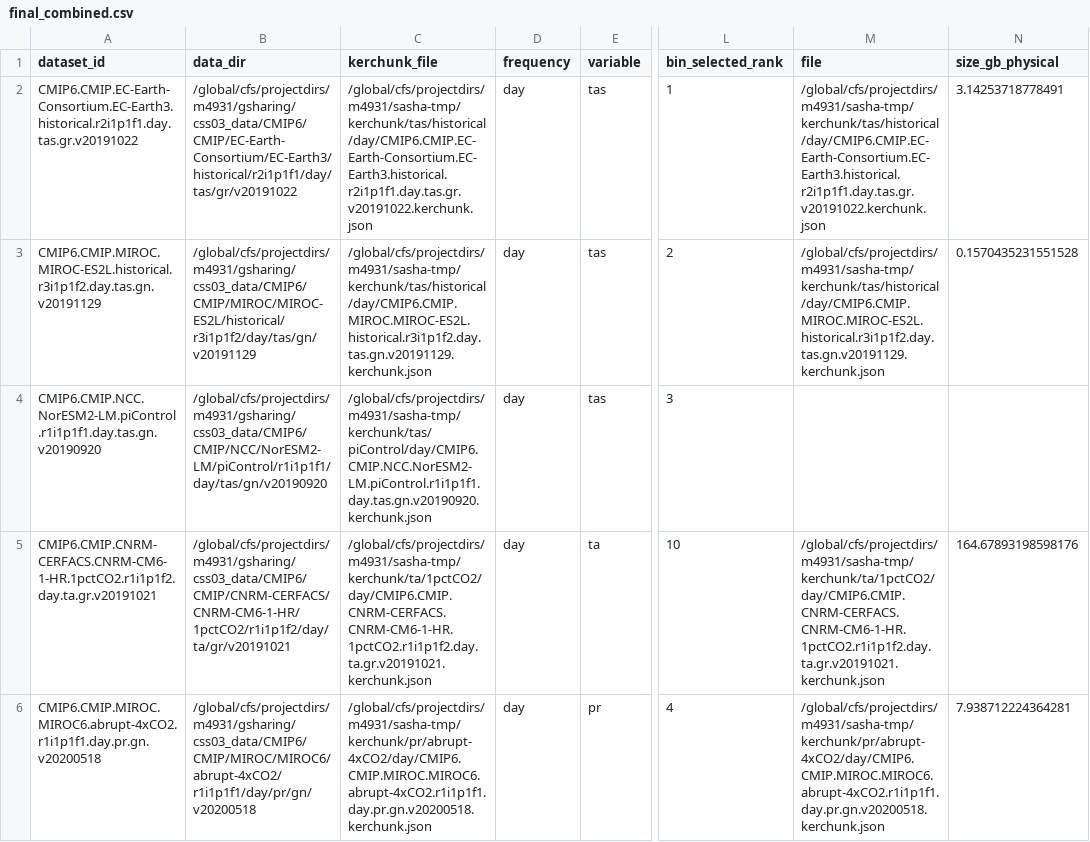
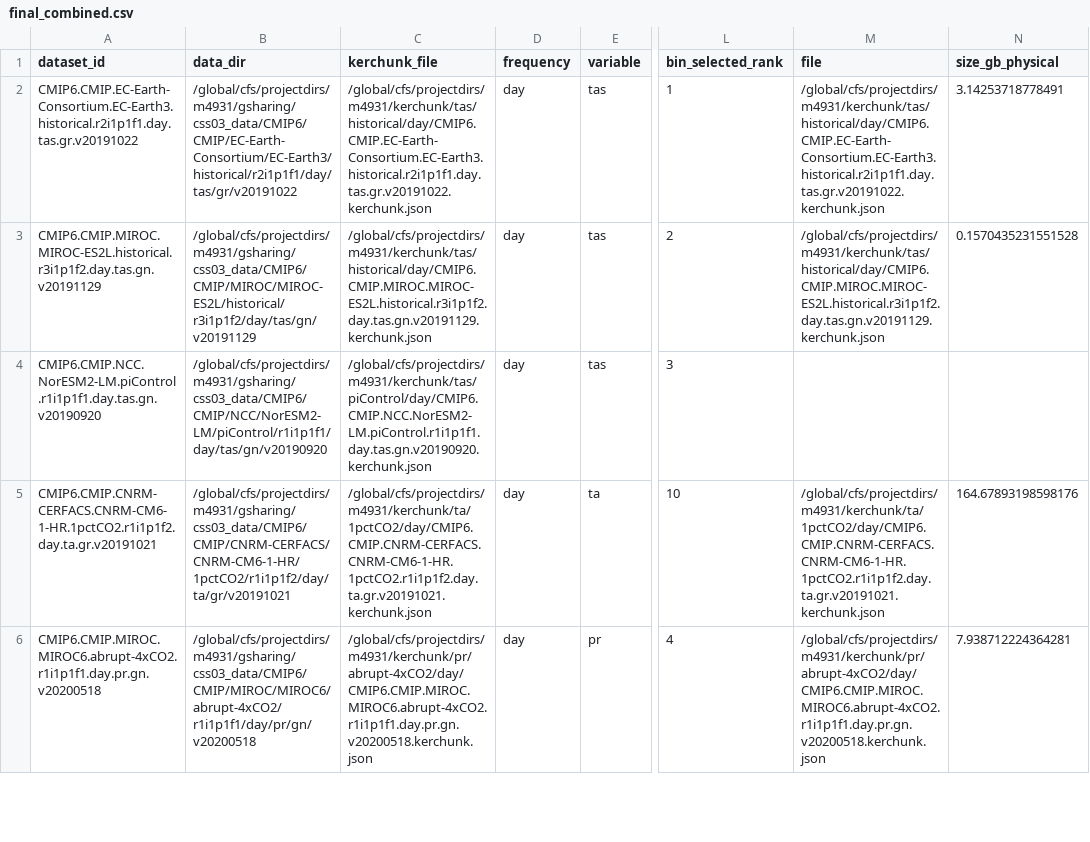
Before and after one commit to xCDAT/xcdat-validation, a CSV file: riotai/results/20260522-steve-file-count-crossover-upscale-daily/final_combined.csv, drawn as a sheet; only a part is shown, gaps mark what is left out; the diff covers the shown part only; the diff names each change by its address in the sheet, - before the commit and + after, or states it on an @@ line.

```diff
--- a/riotai/results/20260522-steve-file-count-crossover-upscale-daily/final_combined.csv
+++ b/riotai/results/20260522-steve-file-count-crossover-upscale-daily/final_combined.csv
-C2 (kerchunk_file): /global/cfs/projectdirs/m4931/sasha-tmp/kerchunk/tas/historical/day/CMIP6.CMIP.EC-Earth-Consortium.EC-Earth3.historical.r2i1p1f1.day.tas.gr.v20191022.kerchunk.json
+C2 (kerchunk_file): /global/cfs/projectdirs/m4931/kerchunk/tas/historical/day/CMIP6.CMIP.EC-Earth-Consortium.EC-Earth3.historical.r2i1p1f1.day.tas.gr.v20191022.kerchunk.json
-M2 (file): /global/cfs/projectdirs/m4931/sasha-tmp/kerchunk/tas/historical/day/CMIP6.CMIP.EC-Earth-Consortium.EC-Earth3.historical.r2i1p1f1.day.tas.gr.v20191022.kerchunk.json
+M2 (file): /global/cfs/projectdirs/m4931/kerchunk/tas/historical/day/CMIP6.CMIP.EC-Earth-Consortium.EC-Earth3.historical.r2i1p1f1.day.tas.gr.v20191022.kerchunk.json
-C3 (kerchunk_file): /global/cfs/projectdirs/m4931/sasha-tmp/kerchunk/tas/historical/day/CMIP6.CMIP.MIROC.MIROC-ES2L.historical.r3i1p1f2.day.tas.gn.v20191129.kerchunk.json
+C3 (kerchunk_file): /global/cfs/projectdirs/m4931/kerchunk/tas/historical/day/CMIP6.CMIP.MIROC.MIROC-ES2L.historical.r3i1p1f2.day.tas.gn.v20191129.kerchunk.json
-M3 (file): /global/cfs/projectdirs/m4931/sasha-tmp/kerchunk/tas/historical/day/CMIP6.CMIP.MIROC.MIROC-ES2L.historical.r3i1p1f2.day.tas.gn.v20191129.kerchunk.json
+M3 (file): /global/cfs/projectdirs/m4931/kerchunk/tas/historical/day/CMIP6.CMIP.MIROC.MIROC-ES2L.historical.r3i1p1f2.day.tas.gn.v20191129.kerchunk.json
-C4 (kerchunk_file): /global/cfs/projectdirs/m4931/sasha-tmp/kerchunk/tas/piControl/day/CMIP6.CMIP.NCC.NorESM2-LM.piControl.r1i1p1f1.day.tas.gn.v20190920.kerchunk.json
+C4 (kerchunk_file): /global/cfs/projectdirs/m4931/kerchunk/tas/piControl/day/CMIP6.CMIP.NCC.NorESM2-LM.piControl.r1i1p1f1.day.tas.gn.v20190920.kerchunk.json
-C5 (kerchunk_file): /global/cfs/projectdirs/m4931/sasha-tmp/kerchunk/ta/1pctCO2/day/CMIP6.CMIP.CNRM-CERFACS.CNRM-CM6-1-HR.1pctCO2.r1i1p1f2.day.ta.gr.v20191021.kerchunk.json
+C5 (kerchunk_file): /global/cfs/projectdirs/m4931/kerchunk/ta/1pctCO2/day/CMIP6.CMIP.CNRM-CERFACS.CNRM-CM6-1-HR.1pctCO2.r1i1p1f2.day.ta.gr.v20191021.kerchunk.json
-M5 (file): /global/cfs/projectdirs/m4931/sasha-tmp/kerchunk/ta/1pctCO2/day/CMIP6.CMIP.CNRM-CERFACS.CNRM-CM6-1-HR.1pctCO2.r1i1p1f2.day.ta.gr.v20191021.kerchunk.json
+M5 (file): /global/cfs/projectdirs/m4931/kerchunk/ta/1pctCO2/day/CMIP6.CMIP.CNRM-CERFACS.CNRM-CM6-1-HR.1pctCO2.r1i1p1f2.day.ta.gr.v20191021.kerchunk.json
-C6 (kerchunk_file): /global/cfs/projectdirs/m4931/sasha-tmp/kerchunk/pr/abrupt-4xCO2/day/CMIP6.CMIP.MIROC.MIROC6.abrupt-4xCO2.r1i1p1f1.day.pr.gn.v20200518.kerchunk.json
+C6 (kerchunk_file): /global/cfs/projectdirs/m4931/kerchunk/pr/abrupt-4xCO2/day/CMIP6.CMIP.MIROC.MIROC6.abrupt-4xCO2.r1i1p1f1.day.pr.gn.v20200518.kerchunk.json
-M6 (file): /global/cfs/projectdirs/m4931/sasha-tmp/kerchunk/pr/abrupt-4xCO2/day/CMIP6.CMIP.MIROC.MIROC6.abrupt-4xCO2.r1i1p1f1.day.pr.gn.v20200518.kerchunk.json
+M6 (file): /global/cfs/projectdirs/m4931/kerchunk/pr/abrupt-4xCO2/day/CMIP6.CMIP.MIROC.MIROC6.abrupt-4xCO2.r1i1p1f1.day.pr.gn.v20200518.kerchunk.json
```
Also changed, not shown: 57 edited cells elsewhere in this file, riotai/results/20260126_130127/kerchunk_vs_netcdf_raw_20260126_130127.csv, riotai/results/20260227-steve-original/head-to-head.csv, 38 other files.
